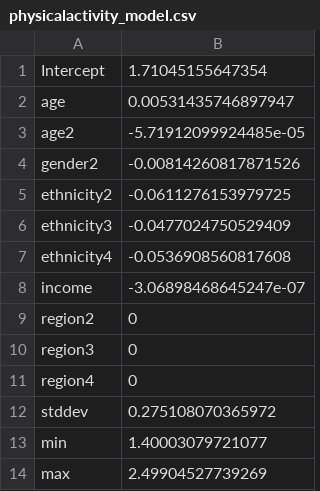
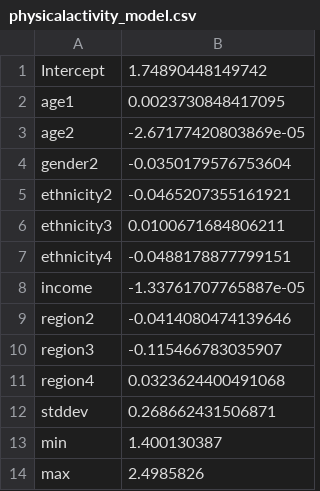
Before and after one commit to imperialCHEPI/healthgps-examples, a CSV file: KevinHall_FINCH/physicalactivity_model.csv, drawn as a sheet.

```diff
--- a/KevinHall_FINCH/physicalactivity_model.csv
+++ b/KevinHall_FINCH/physicalactivity_model.csv
@@ -1,14 +1,14 @@
-"Intercept",1.71045155647354
-"age",0.00531435746897947
-"age2",-5.71912099924485e-05
-"gender2",-0.00814260817871526
-"ethnicity2",-0.0611276153979725
-"ethnicity3",-0.0477024750529409
-"ethnicity4",-0.0536908560817608
-"income",-3.06898468645247e-07
-"region2",0
-"region3",0
-"region4",0
-"stddev",0.275108070365972
-"min",1.40003079721077
-"max",2.49904527739269
+"Intercept",1.74890448149742
+"age1",0.0023730848417095
+"age2",-2.67177420803869e-05
+"gender2",-0.0350179576753604
+"ethnicity2",-0.0465207355161921
+"ethnicity3",0.0100671684806211
+"ethnicity4",-0.0488178877799151
+"income",-1.33761707765887e-05
+"region2",-0.0414080474139646
+"region3",-0.115466783035907
+"region4",0.0323624400491068
+"stddev",0.268662431506871
+"min",1.400130387
+"max",2.4985826
```
Also changed, not shown: KevinHall_FINCH/Finch_residual_policy_covariance.csv, KevinHall_FINCH/boxcox_coefficients.csv, 9 other files.
